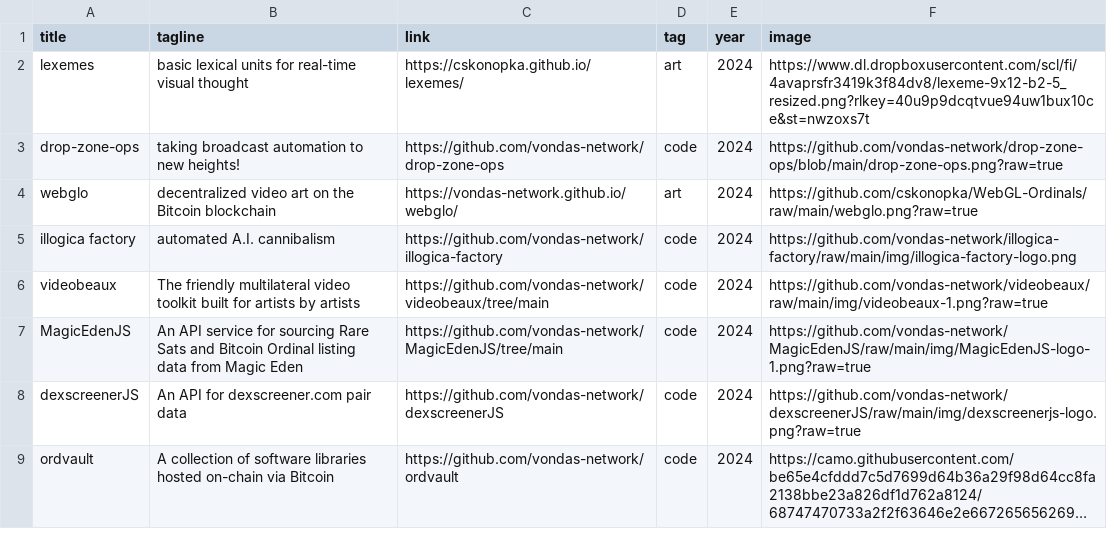
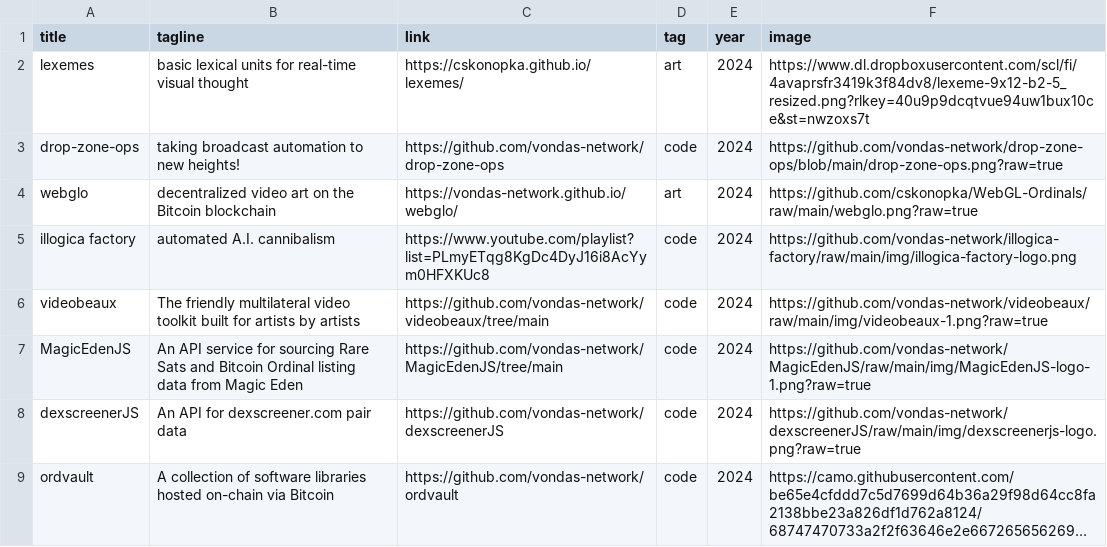
Before and after one commit to cskonopka/websiter, a CSV file: data.csv, drawn as a sheet; only a part is shown; long unchanged cells end in ….

Commit message:
link fixes and tested functionality, now stable

```diff
--- a/data.csv
+++ b/data.csv
@@ -4,3 +4,3 @@ drop-zone-ops,taking broadcast automation to new heights!,https://github.com/von
 webglo,decentralized video art on the Bitcoin blockchain,https://vondas-network.github.io/webglo/,art,2024,https://github.com/cskonopka/WebGL-Ordinals/raw/main/webglo.png?raw=true,
-illogica factory,automated A.I. cannibalism,https://github.com/vondas-network/illogica-factory,code,2024,https://github.com/vondas-network/illogica-factory/raw/main/img/illogica-factory-logo.png,
+illogica factory,automated A.I. cannibalism,https://www.youtube.com/playlist?list=PLmyETqg8KgDc4DyJ16i8AcYym0HFXKUc8,code,2024,https://github.com/vondas-network/illogica-factory/raw/main/img/illogica-factory-logo.png,
 videobeaux,The friendly multilateral video toolkit built for artists by artists,https://github.com/vondas-network/videobeaux/tree/main,code,2024,https://github.com/vondas-network/videobeaux/raw/main/img/videobeaux-1.png?raw=true,
```
Also changed, not shown: 6 other files.
